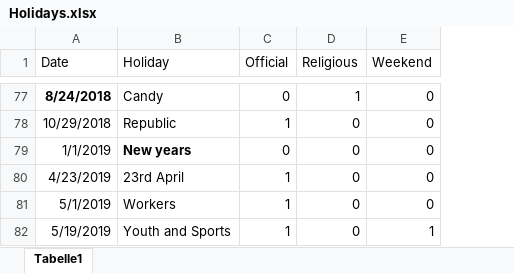
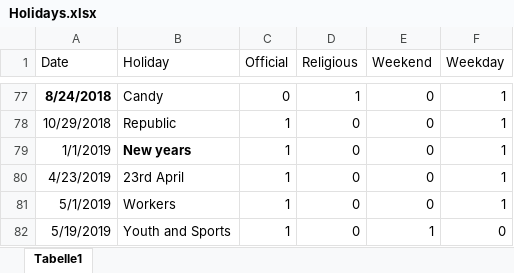
Before and after one commit to feyzijan/ShellDatathon, an Excel workbook: ExternalData/Holidays.xlsx, sheet Tabelle1, drawn as a sheet; only a part is shown, gaps mark what is left out; values as stored, in another font and other column widths than the file's, no borders; the diff covers the shown part only; the diff names each change by its address in the sheet, - before the commit and + after, or states it on an @@ line.

```diff
--- a/ExternalData/Holidays.xlsx (sheet Tabelle1)
+++ b/ExternalData/Holidays.xlsx (sheet Tabelle1)
+column F (Weekday), rows 77-82: 1 | 1 | 1 | 1 | 1 | 0
-C79 (Official): 0
+C79 (Official): 1
```
Also changed, not shown: 5 edited cells elsewhere in this sheet, ExternalData/GDPGrowth.xlsx, 11 other files.
